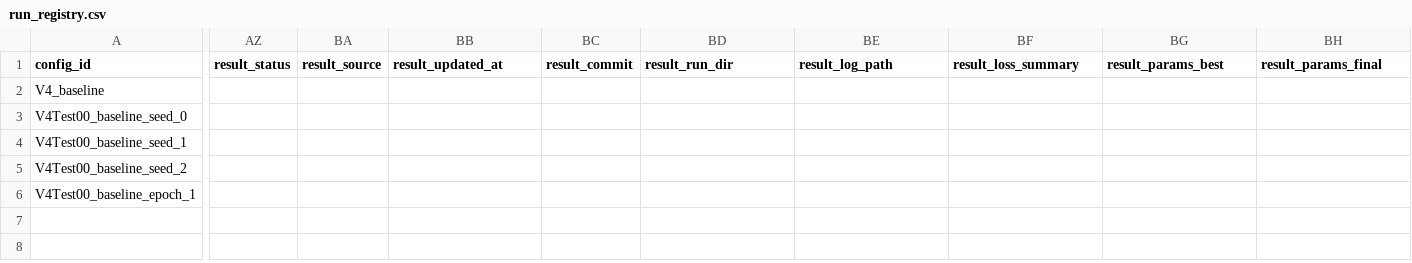
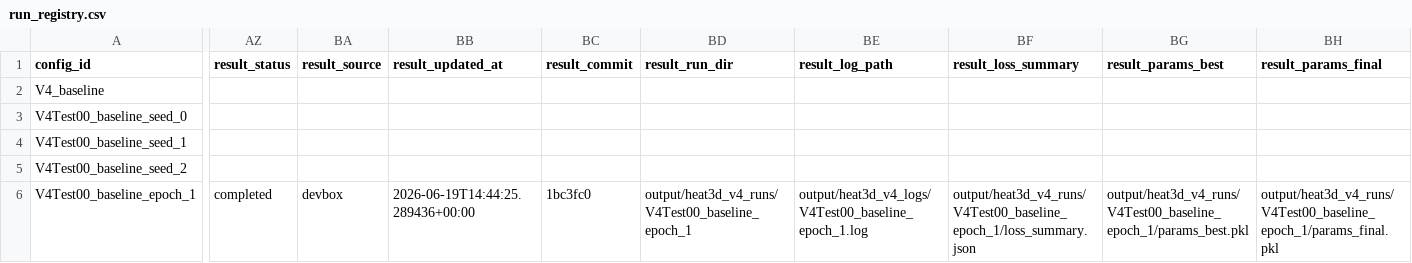
Before and after one commit to 133754144/heat3d-ic, a CSV file: configs/heat3d_v4/run_registry.csv, drawn as a sheet; only a part is shown, gaps mark what is left out; the diff covers the shown part only; the diff names each change by its address in the sheet, - before the commit and + after, or states it on an @@ line.

Commit message:
Record V4 epoch smoke result

```diff
--- a/configs/heat3d_v4/run_registry.csv
+++ b/configs/heat3d_v4/run_registry.csv
-AZ6 (result_status): (empty)
+AZ6 (result_status): completed
-BA6 (result_source): (empty)
+BA6 (result_source): devbox
-BB6 (result_updated_at): (empty)
+BB6 (result_updated_at): 2026-06-19T14:44:25.289436+00:00
-BC6 (result_commit): (empty)
+BC6 (result_commit): 1bc3fc0
-BD6 (result_run_dir): (empty)
+BD6 (result_run_dir): output/heat3d_v4_runs/V4Test00_baseline_epoch_1
-BE6 (result_log_path): (empty)
+BE6 (result_log_path): output/heat3d_v4_logs/V4Test00_baseline_epoch_1.log
-BF6 (result_loss_summary): (empty)
+BF6 (result_loss_summary): output/heat3d_v4_runs/V4Test00_baseline_epoch_1/loss_summary.json
-BG6 (result_params_best): (empty)
+BG6 (result_params_best): output/heat3d_v4_runs/V4Test00_baseline_epoch_1/params_best.pkl
-BH6 (result_params_final): (empty)
+BH6 (result_params_final): output/heat3d_v4_runs/V4Test00_baseline_epoch_1/params_final.pkl
```
Also changed, not shown: 19 edited cells elsewhere in this file.
